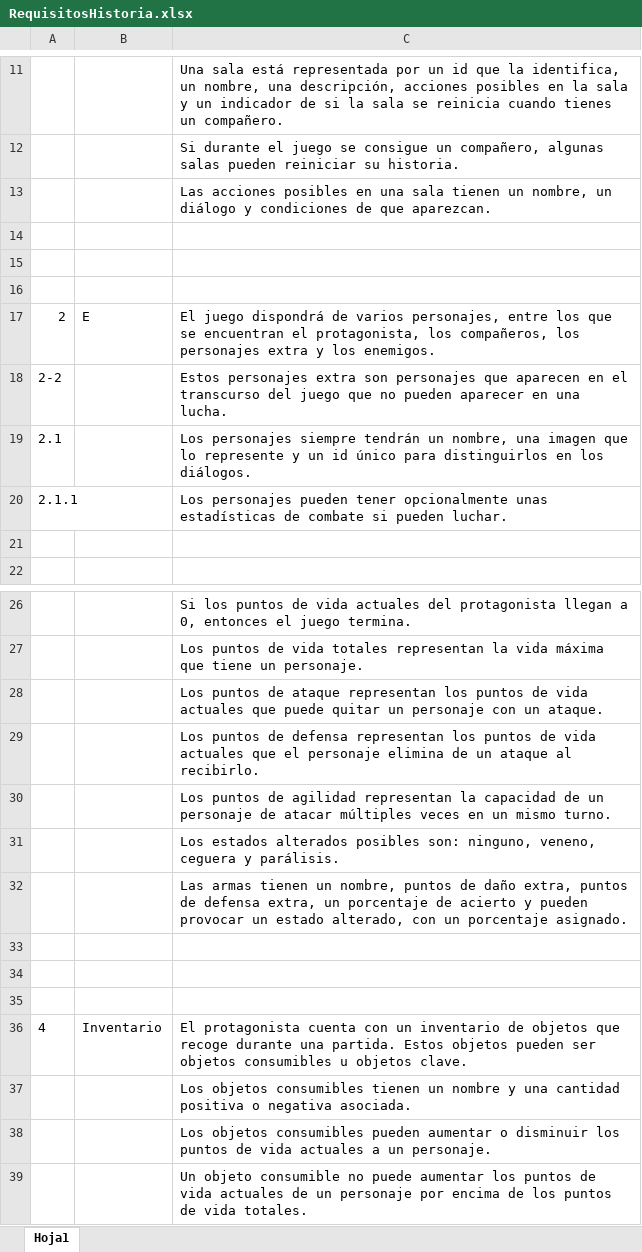
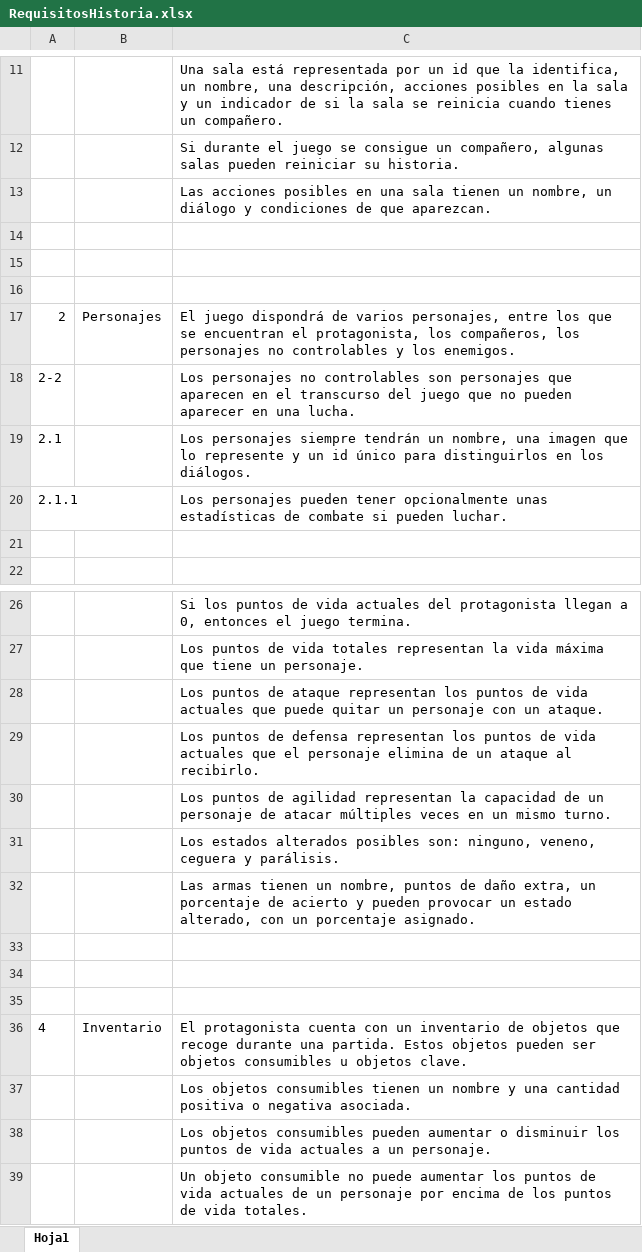
Before and after one commit to khsora34/historiasDelLaberinto, an Excel workbook: documents/RequisitosHistoria.xlsx, sheet Hoja1, drawn as a sheet; only a part is shown, gaps mark what is left out; values as stored, in another font and other column widths than the file's, no borders; the diff names each change by its address in the sheet, - before the commit and + after, or states it on an @@ line.

Commit message:
Updated requirements.

```diff
--- a/documents/RequisitosHistoria.xlsx (sheet Hoja1)
+++ b/documents/RequisitosHistoria.xlsx (sheet Hoja1)
-B17: E
+B17: Personajes
-C17: …los personajes extra y los…
+C17: …los personajes no controlables y los…
-C18: Estos personajes extra son personajes…
+C18: Los personajes no controlables son personajes…
-C32: …daño extra, puntos de defensa extra, un porcentaje…
+C32: …daño extra, un porcentaje…
```
